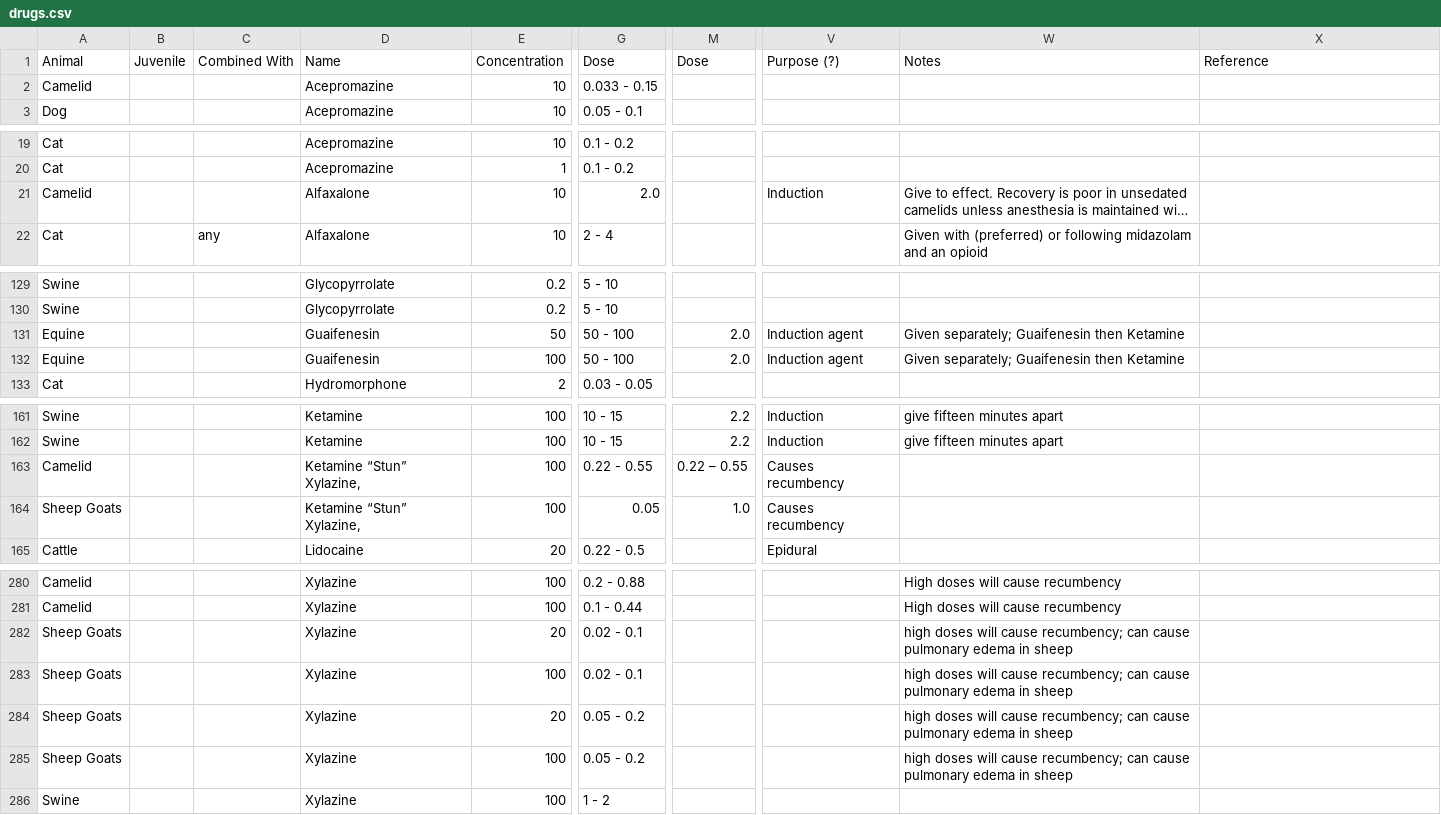
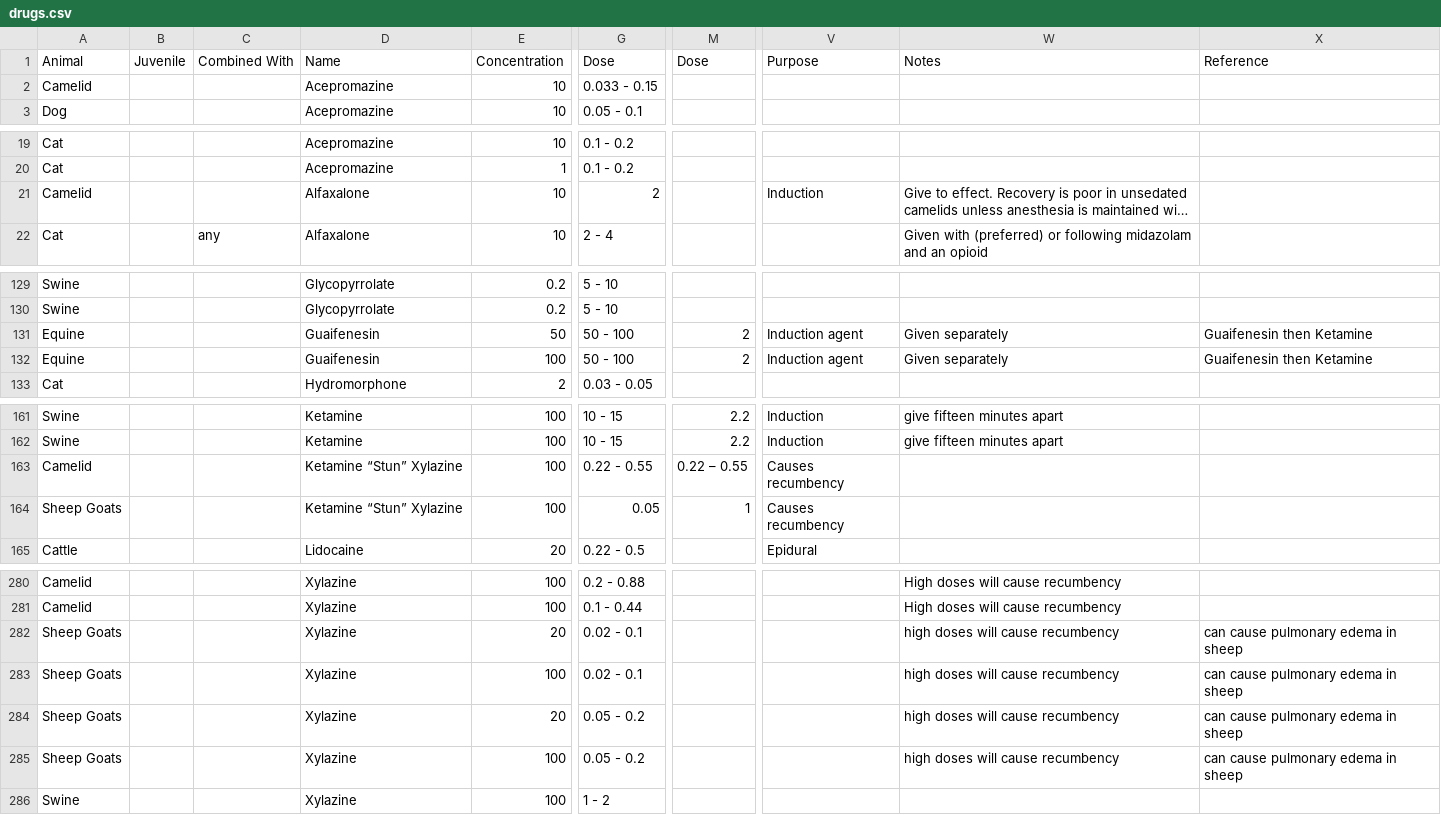
Before and after one commit to vetcalc/vetcalc-db-tool, a CSV file: scripts/drugs.csv, drawn as a sheet; only a part is shown, gaps mark what is left out; long unchanged cells end in …; the diff names each change by its address in the sheet, - before the commit and + after, or states it on an @@ line.

Commit message:
removing extraneous comma in data that interrupts parsing

```diff
--- a/scripts/drugs.csv
+++ b/scripts/drugs.csv
-V1: Purpose (?)
+V1: Purpose
-G21: 2.0
+G21: 2
-M131:M132: 2.0
+M131:M132: 2
-W131:W132: Given separately; Guaifenesin then Ketamine
+W131:W132: Given separately
-X131:X132: (empty)
+X131:X132: Guaifenesin then Ketamine
-D163:D164: Ketamine “Stun” Xylazine,
+D163:D164: Ketamine “Stun” Xylazine
-M164: 1.0
+M164: 1
-W282:W285: …will cause recumbency; can cause pulmonary edema in sheep
+W282:W285: …will cause recumbency
-X282:X285: (empty)
+X282:X285: can cause pulmonary edema in sheep
```
